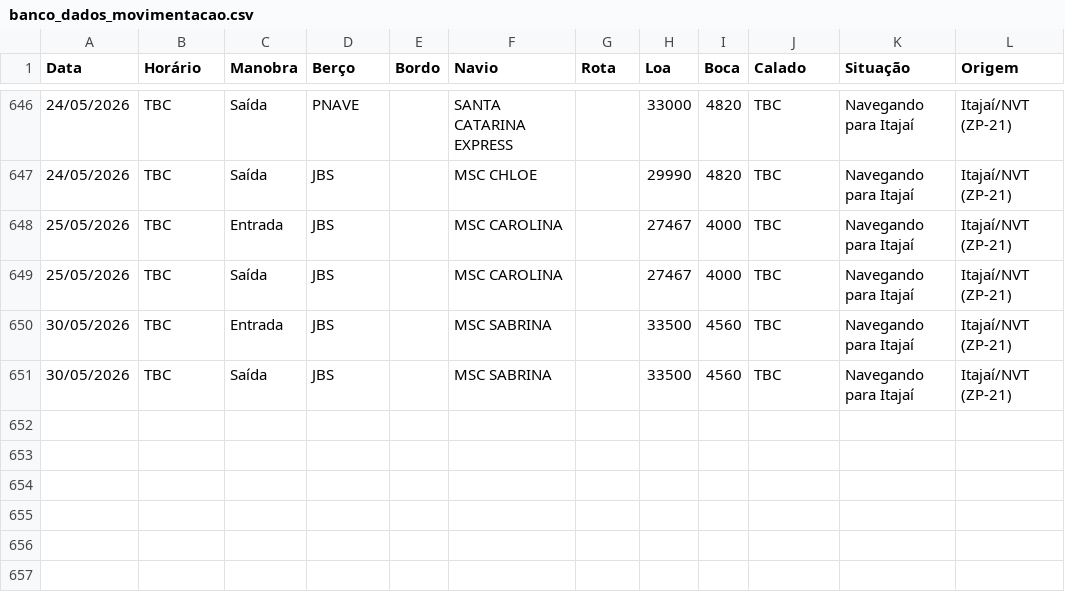
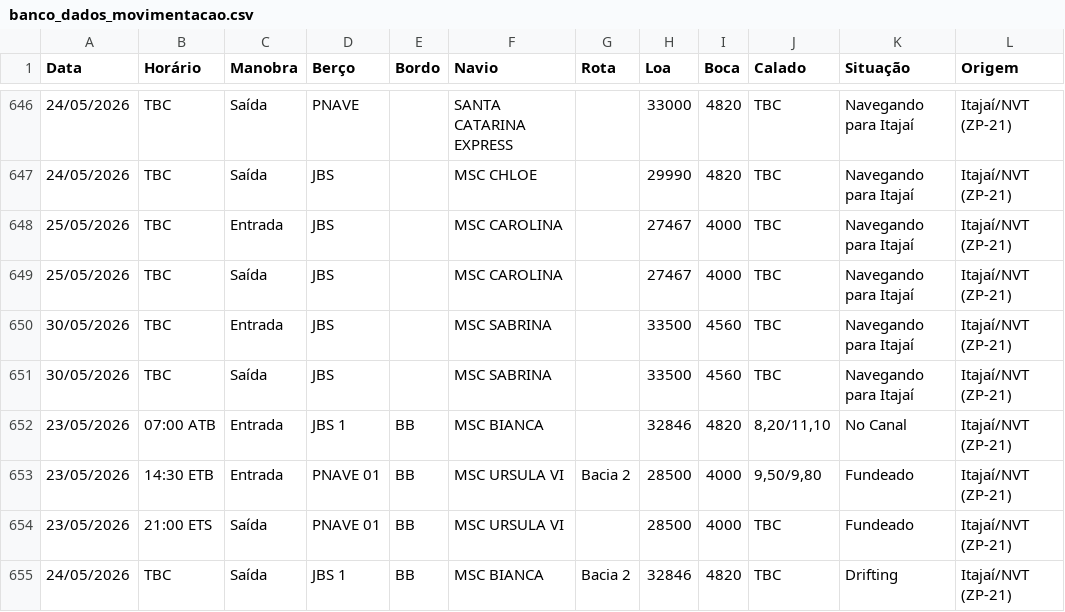
Before and after one commit to wagnerarins/monitoramento-portuario, a CSV file: banco_dados_movimentacao.csv, drawn as a sheet; only a part is shown, gaps mark what is left out.

```diff
--- a/banco_dados_movimentacao.csv
+++ b/banco_dados_movimentacao.csv
@@ -651 +651,5 @@
 30/05/2026,TBC,Saída,JBS,,MSC SABRINA,,33500,4560,TBC,Navegando para Itajaí,Itajaí/NVT (ZP-21)
+23/05/2026,07:00 ATB,Entrada,JBS 1,BB,MSC BIANCA,,32846,4820,"8,20/11,10",No Canal,Itajaí/NVT (ZP-21)
+23/05/2026,14:30 ETB,Entrada,PNAVE 01,BB,MSC URSULA VI,Bacia 2,28500,4000,"9,50/9,80",Fundeado,Itajaí/NVT (ZP-21)
+23/05/2026,21:00 ETS,Saída,PNAVE 01,BB,MSC URSULA VI,,28500,4000,TBC,Fundeado,Itajaí/NVT (ZP-21)
+24/05/2026,TBC,Saída,JBS 1,BB,MSC BIANCA,Bacia 2,32846,4820,TBC,Drifting,Itajaí/NVT (ZP-21)
```
